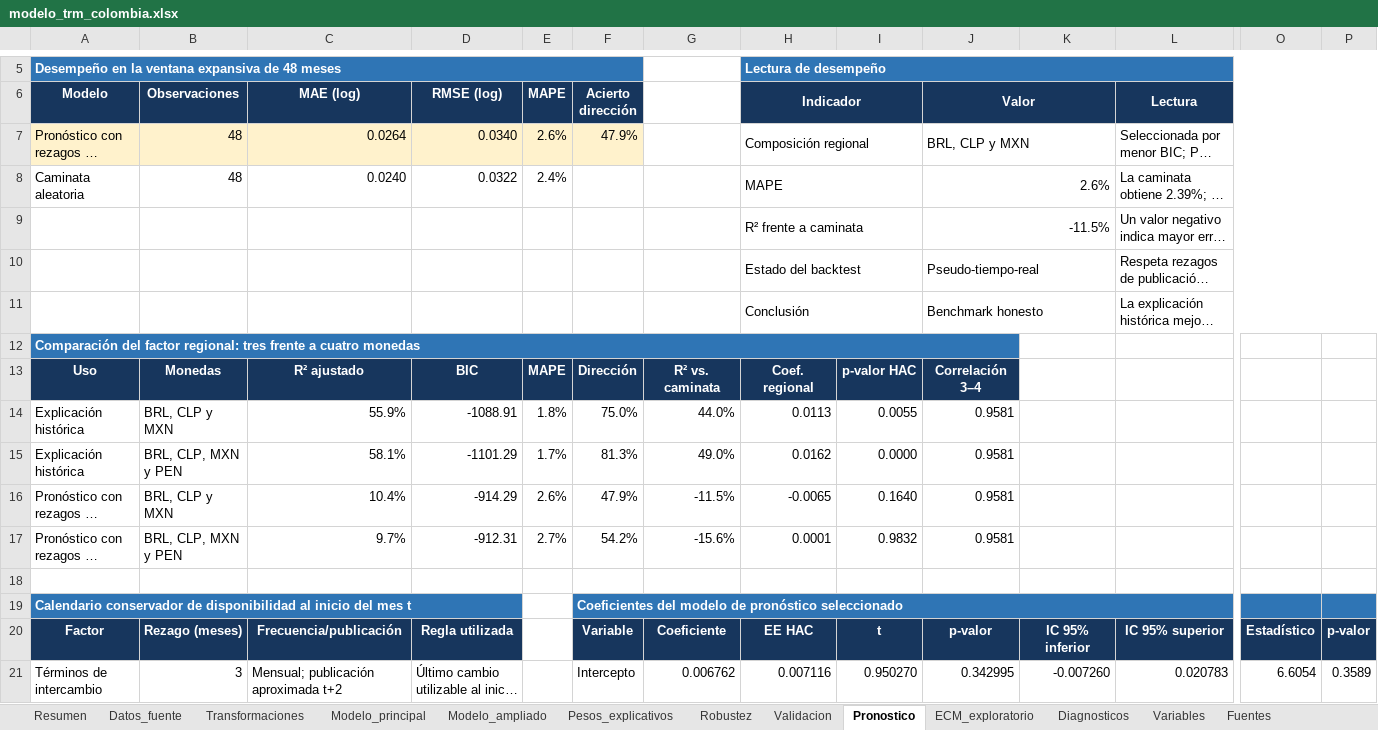
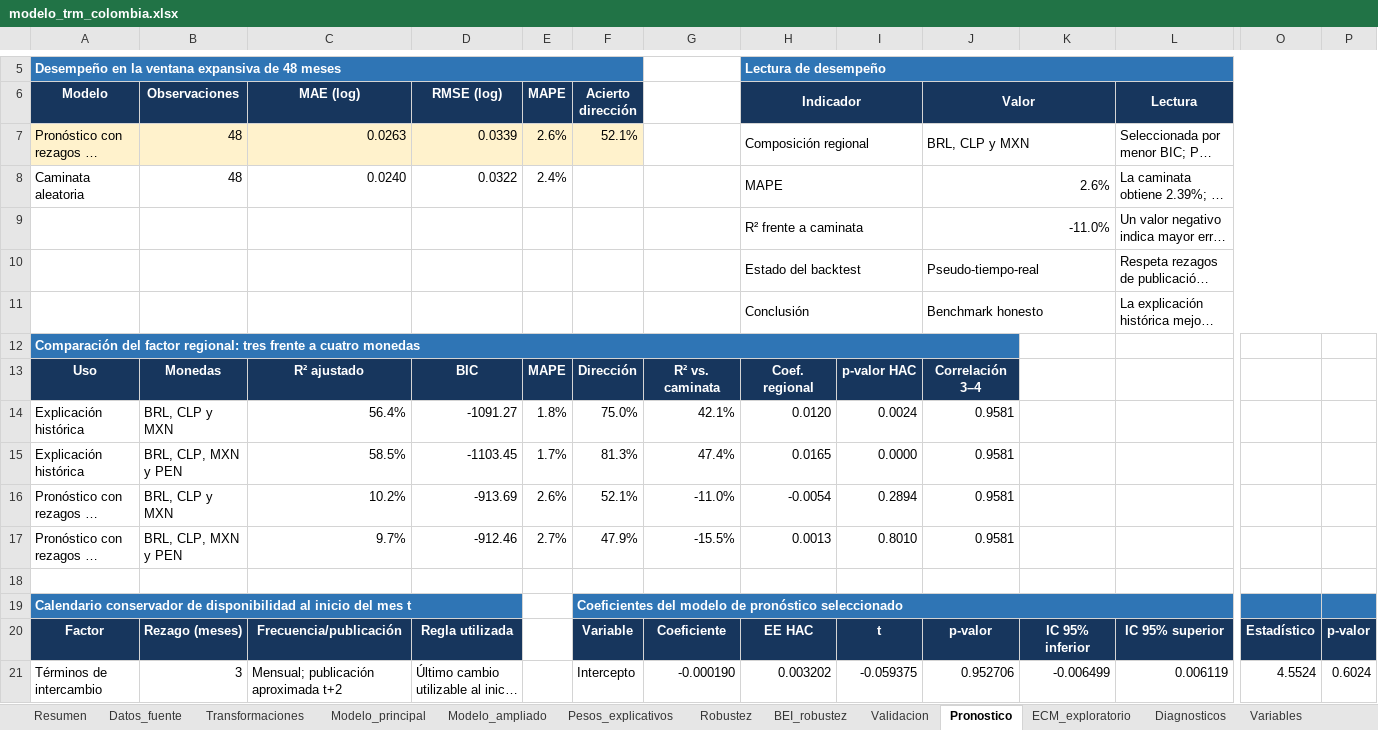
Before and after one commit to JEstebanMejiaV/modelo-trm-colombia, an Excel workbook: deliverables/modelo_trm_colombia.xlsx, sheet Pronostico, drawn as a sheet; only a part is shown, gaps mark what is left out; long unchanged cells end in …; values as stored, in another font and other column widths than the file's, no borders; conditional formats and table styles not drawn; the diff covers the shown part only; the diff names each change by its address in the sheet, - before the commit and + after, or states it on an @@ line.

```diff
--- a/deliverables/modelo_trm_colombia.xlsx (sheet Pronostico)
+++ b/deliverables/modelo_trm_colombia.xlsx (sheet Pronostico)
+sheet tab: BEI_robustez
-C7 (MAE (log)): 0.0264
+C7 (MAE (log)): 0.0263
-D7 (RMSE (log)): 0.0340
+D7 (RMSE (log)): 0.0339
-F7 (Acierto dirección): 47.9%
+F7 (Acierto dirección): 52.1%
-J9 (Valor): -11.5%
+J9 (Valor): -11.0%
-C14 (MAE (log)): 55.9%
+C14 (MAE (log)): 56.4%
-D14 (RMSE (log)): -1088.91
+D14 (RMSE (log)): -1091.27
-G14: 44.0%
+G14: 42.1%
-H14 (Indicador): 0.0113
+H14 (Indicador): 0.0120
-I14: 0.0055
+I14: 0.0024
-C15 (MAE (log)): 58.1%
+C15 (MAE (log)): 58.5%
-D15 (RMSE (log)): -1101.29
+D15 (RMSE (log)): -1103.45
-G15: 49.0%
+G15: 47.4%
-H15 (Indicador): 0.0162
+H15 (Indicador): 0.0165
-C16 (MAE (log)): 10.4%
+C16 (MAE (log)): 10.2%
-D16 (RMSE (log)): -914.29
+D16 (RMSE (log)): -913.69
-F16 (Acierto dirección): 47.9%
+F16 (Acierto dirección): 52.1%
-G16: -11.5%
+G16: -11.0%
-H16 (Indicador): -0.0065
+H16 (Indicador): -0.0054
-I16: 0.1640
+I16: 0.2894
-D17 (RMSE (log)): -912.31
+D17 (RMSE (log)): -912.46
-F17 (Acierto dirección): 54.2%
+F17 (Acierto dirección): 47.9%
-G17: -15.6%
+G17: -15.5%
-H17 (Indicador): 0.0001
+H17 (Indicador): 0.0013
-I17: 0.9832
+I17: 0.8010
-G21: 0.006762
+G21: -0.000190
-H21 (Indicador): 0.007116
+H21 (Indicador): 0.003202
-I21: 0.950270
+I21: -0.059375
-J21 (Valor): 0.342995
+J21 (Valor): 0.952706
-K21: -0.007260
+K21: -0.006499
-L21 (Lectura): 0.020783
+L21 (Lectura): 0.006119
-O21: 6.6054
+O21: 4.5524
-P21: 0.3589
+P21: 0.6024
```
Also changed, not shown: 3 added rows, 3 removed rows and 223 edited cells elsewhere in this sheet, sheet Modelo_ampliado, sheet Validacion, sheet Robustez, sheet Pesos_explicativos, sheet Diagnosticos, sheet Resumen, 2 more sheets, charts or pictures, 40 other files.
